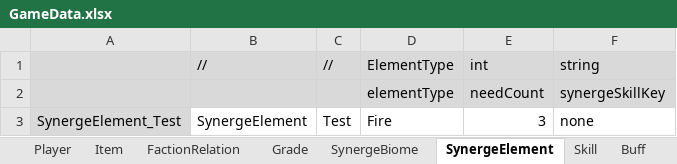
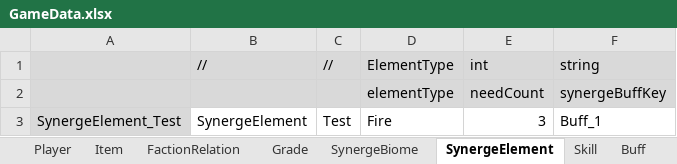
Before and after one commit to rnrdjrdl5/FactoryProject, an Excel workbook: Generated/GameData.xlsx, sheet SynergeElement, drawn as a sheet; values as stored, in another font and other column widths than the file's, no borders; the diff names each change by its address in the sheet, - before the commit and + after, or states it on an @@ line.

```diff
--- a/Generated/GameData.xlsx (sheet SynergeElement)
+++ b/Generated/GameData.xlsx (sheet SynergeElement)
-F2 (string): synergeSkillKey
+F2 (string): synergeBuffKey
-F3 (string): none
+F3 (string): Buff_1
```
Also changed, not shown: sheet SynergeBiome, 37 other files.
